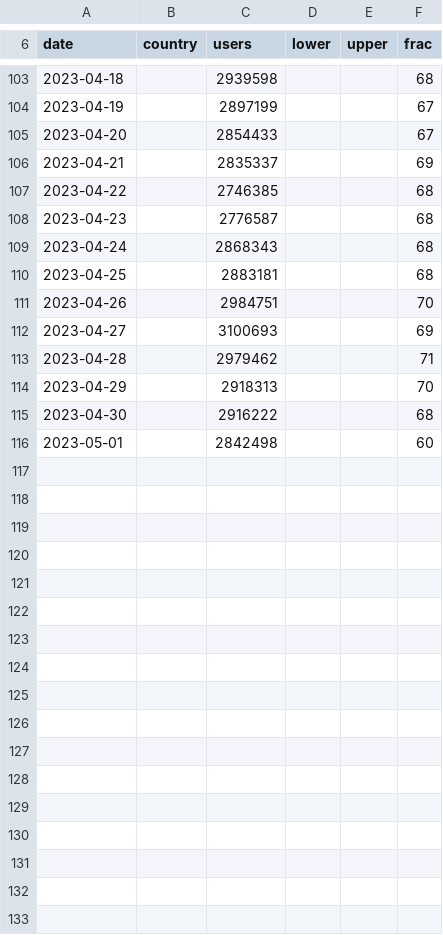
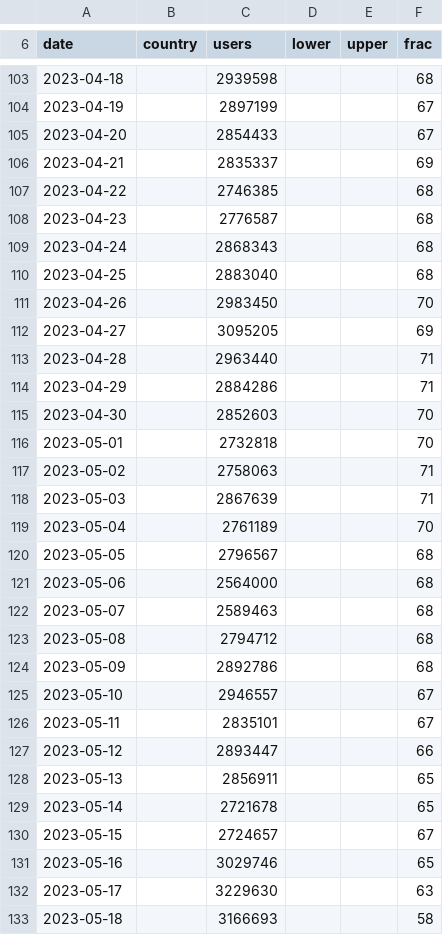
Before and after one commit to turfed/snowflake-paper, a CSV file: figures/users/userstats-relay-country.csv, drawn as a sheet; only a part is shown, gaps mark what is left out; the diff covers the shown part only.

```diff
--- a/figures/users/userstats-relay-country.csv
+++ b/figures/users/userstats-relay-country.csv
@@ -109,8 +109,25 @@ date,country,users,lower,upper,frac
 2023-04-24,,2868343,,,68
-2023-04-25,,2883181,,,68
-2023-04-26,,2984751,,,70
-2023-04-27,,3100693,,,69
-2023-04-28,,2979462,,,71
-2023-04-29,,2918313,,,70
-2023-04-30,,2916222,,,68
-2023-05-01,,2842498,,,60
+2023-04-25,,2883040,,,68
+2023-04-26,,2983450,,,70
+2023-04-27,,3095205,,,69
+2023-04-28,,2963440,,,71
+2023-04-29,,2884286,,,71
+2023-04-30,,2852603,,,70
+2023-05-01,,2732818,,,70
+2023-05-02,,2758063,,,71
+2023-05-03,,2867639,,,71
+2023-05-04,,2761189,,,70
+2023-05-05,,2796567,,,68
+2023-05-06,,2564000,,,68
+2023-05-07,,2589463,,,68
+2023-05-08,,2794712,,,68
+2023-05-09,,2892786,,,68
+2023-05-10,,2946557,,,67
+2023-05-11,,2835101,,,67
+2023-05-12,,2893447,,,66
+2023-05-13,,2856911,,,65
+2023-05-14,,2721678,,,65
+2023-05-15,,2724657,,,67
+2023-05-16,,3029746,,,65
+2023-05-17,,3229630,,,63
+2023-05-18,,3166693,,,58
```
Also changed, not shown: 1 edited cell elsewhere in this file, figures/proxies/proxy-nat-type.csv, figures/proxies/proxy-type.csv, 4 other files.
